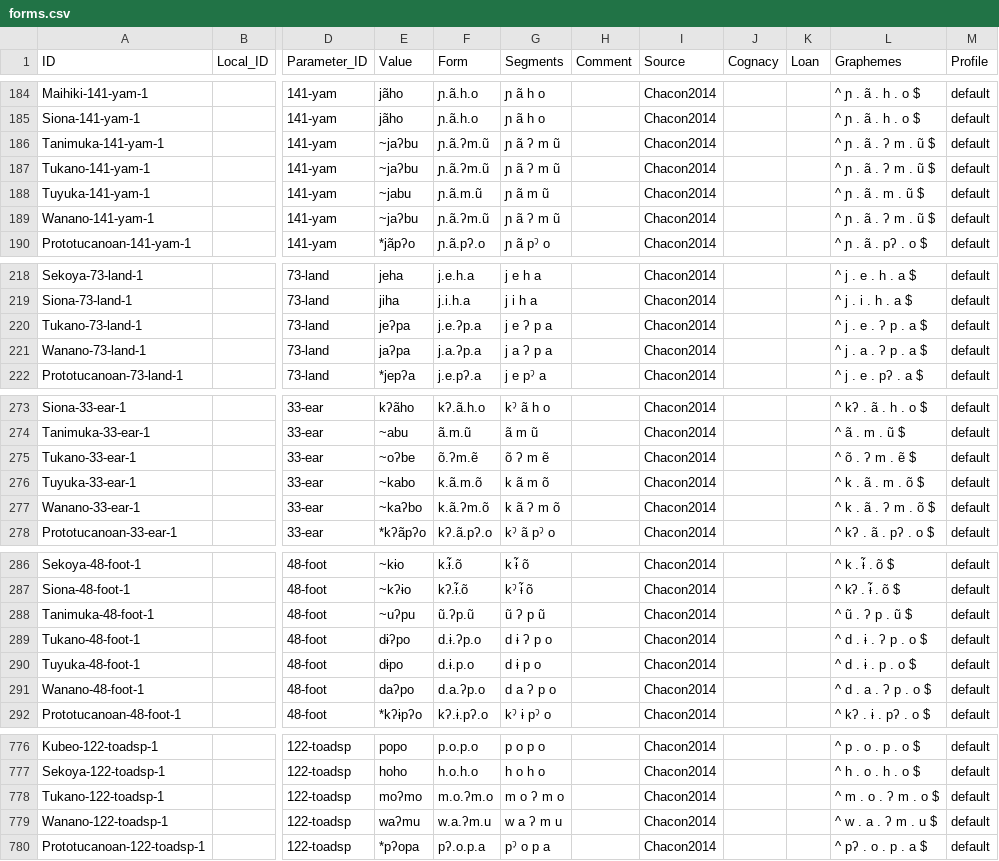
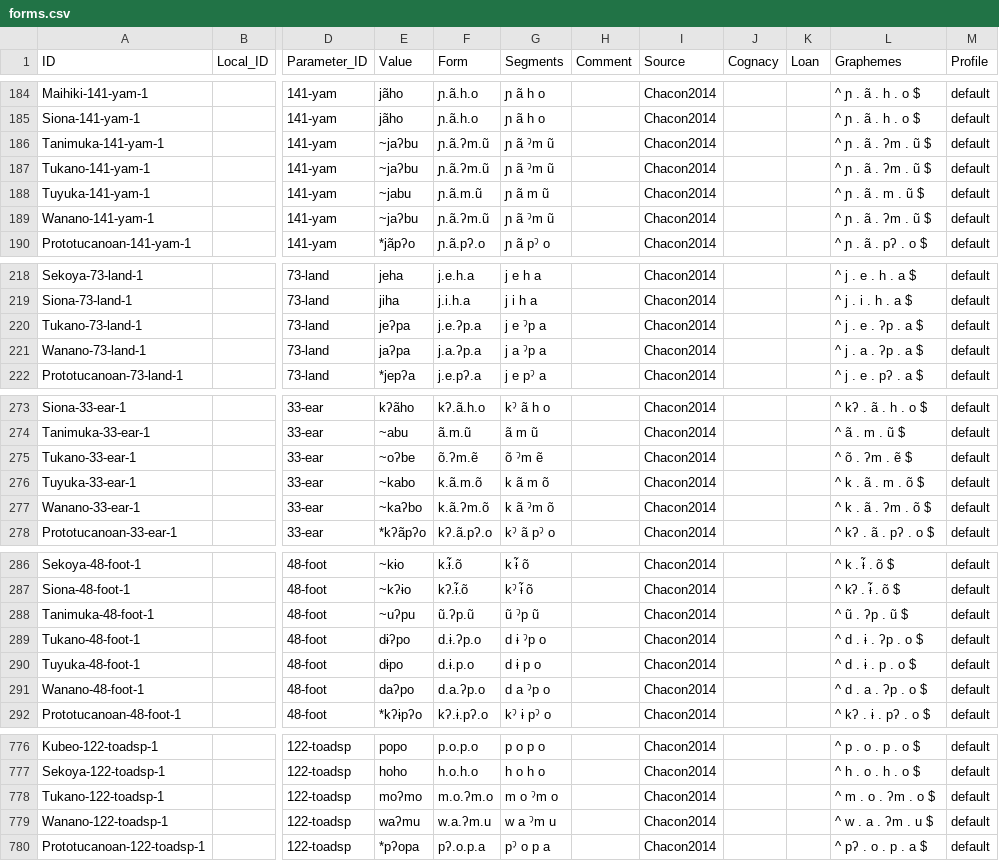
Before and after one commit to lexibank/chacontukanoan, a CSV file: cldf/forms.csv, drawn as a sheet; only a part is shown, gaps mark what is left out; the diff covers the shown part only; the diff names each change by its address in the sheet, - before the commit and + after, or states it on an @@ line.

Commit message:
Adds all generated files after changes to profile an tokenization

```diff
--- a/cldf/forms.csv
+++ b/cldf/forms.csv
-G186:G187 (Segments): ɲ ã ʔ m ũ
+G186:G187 (Segments): ɲ ã ˀm ũ
-L186:L187 (Graphemes): ^ ɲ . ã . ʔ m . ũ $
+L186:L187 (Graphemes): ^ ɲ . ã . ʔm . ũ $
-G189 (Segments): ɲ ã ʔ m ũ
+G189 (Segments): ɲ ã ˀm ũ
-L189 (Graphemes): ^ ɲ . ã . ʔ m . ũ $
+L189 (Graphemes): ^ ɲ . ã . ʔm . ũ $
-G220 (Segments): j e ʔ p a
+G220 (Segments): j e ˀp a
-L220 (Graphemes): ^ j . e . ʔ p . a $
+L220 (Graphemes): ^ j . e . ʔp . a $
-G221 (Segments): j a ʔ p a
+G221 (Segments): j a ˀp a
-L221 (Graphemes): ^ j . a . ʔ p . a $
+L221 (Graphemes): ^ j . a . ʔp . a $
-G275 (Segments): õ ʔ m ẽ
+G275 (Segments): õ ˀm ẽ
-L275 (Graphemes): ^ õ . ʔ m . ẽ $
+L275 (Graphemes): ^ õ . ʔm . ẽ $
-G277 (Segments): k ã ʔ m õ
+G277 (Segments): k ã ˀm õ
-L277 (Graphemes): ^ k . ã . ʔ m . õ $
+L277 (Graphemes): ^ k . ã . ʔm . õ $
-G288 (Segments): ũ ʔ p ũ
+G288 (Segments): ũ ˀp ũ
-L288 (Graphemes): ^ ũ . ʔ p . ũ $
+L288 (Graphemes): ^ ũ . ʔp . ũ $
-G289 (Segments): d ɨ ʔ p o
+G289 (Segments): d ɨ ˀp o
-L289 (Graphemes): ^ d . ɨ . ʔ p . o $
+L289 (Graphemes): ^ d . ɨ . ʔp . o $
-G291 (Segments): d a ʔ p o
+G291 (Segments): d a ˀp o
-L291 (Graphemes): ^ d . a . ʔ p . o $
+L291 (Graphemes): ^ d . a . ʔp . o $
-G778 (Segments): m o ʔ m o
+G778 (Segments): m o ˀm o
-L778 (Graphemes): ^ m . o . ʔ m . o $
+L778 (Graphemes): ^ m . o . ʔm . o $
-G779 (Segments): w a ʔ m u
+G779 (Segments): w a ˀm u
-L779 (Graphemes): ^ w . a . ʔ m . u $
+L779 (Graphemes): ^ w . a . ʔm . u $
```
Also changed, not shown: 52 edited cells elsewhere in this file, cldf/cognates.csv, 5 other files.
